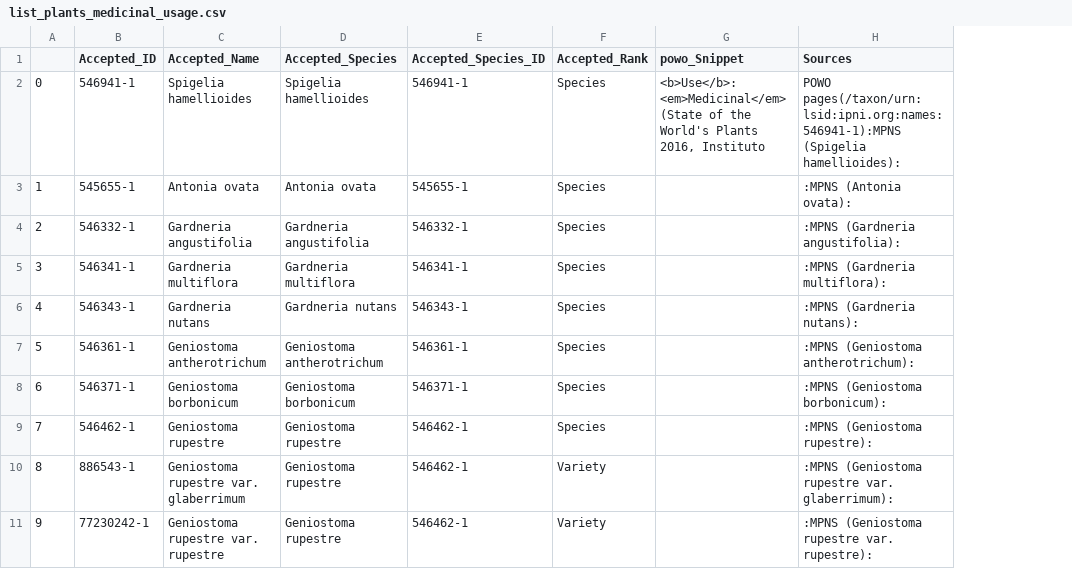
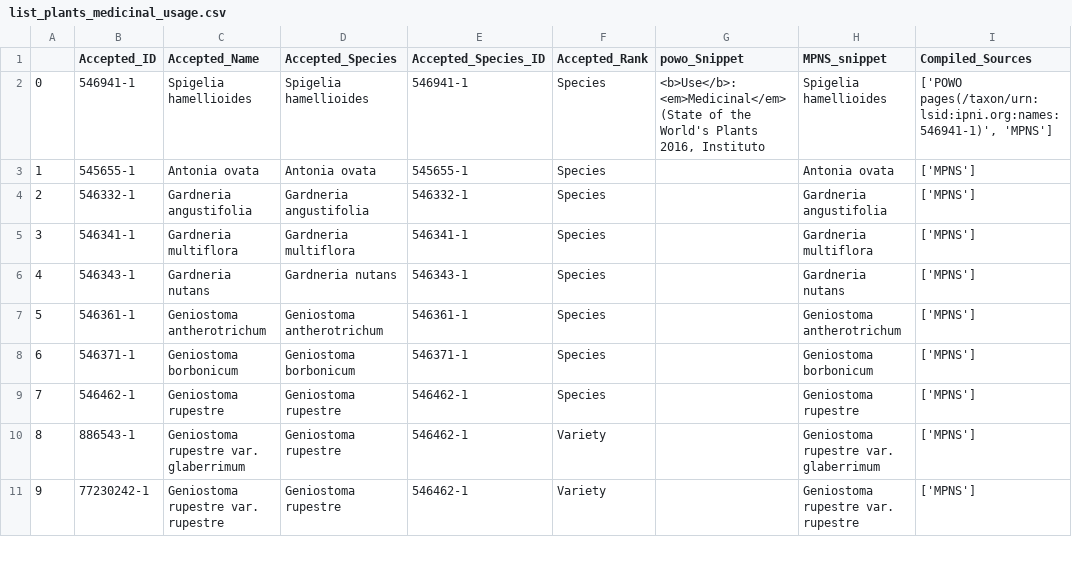
Before and after one commit to alrichardbollans/loganiaceae_traits, a CSV file: logan_medicinal_usage_vars/outputs/list_plants_medicinal_usage.csv, drawn as a sheet; only a part is shown; removed rows and columns are numbered as before the commit, all else as after; the diff names each change by its address in the sheet, - before the commit and + after, or states it on an @@ line.

Commit message:
Improve source info

```diff
--- a/logan_medicinal_usage_vars/outputs/list_plants_medicinal_usage.csv
+++ b/logan_medicinal_usage_vars/outputs/list_plants_medicinal_usage.csv
-column H (Sources), rows 2-11: POWO pages(/taxon/urn:lsid:ipni.org:names:546941-1):MPNS (Spigelia hamellioides): | :MPNS (Antonia ovata): | :MPNS (Gardneria angustifolia): | :MPNS (Gardneria multiflora): | :MPNS (Gardneria nutans): | :MPNS (Geniostoma antherotrichum): | :MPNS (Geniostoma borbonicum): | :MPNS (Geniostoma rupestre): | :MPNS (Geniostoma rupestre var. glaberrimum): | :MPNS (Geniostoma rupestre var. rupestre):
+column H (MPNS_snippet), rows 2-11: Spigelia hamellioides | Antonia ovata | Gardneria angustifolia | Gardneria multiflora | Gardneria nutans | Geniostoma antherotrichum | Geniostoma borbonicum | Geniostoma rupestre | Geniostoma rupestre var. glaberrimum | Geniostoma rupestre var. rupestre
+column I (Compiled_Sources), rows 2-11: ['POWO pages(/taxon/urn:lsid:ipni.org:names:546941-1)', 'MPNS'] | ['MPNS'] | ['MPNS'] | ['MPNS'] | ['MPNS'] | ['MPNS'] | ['MPNS'] | ['MPNS'] | ['MPNS'] | ['MPNS']
```
Also changed, not shown: logan_medicinal_usage_vars/outputs/list_plants_malarial_usage.csv, 6 other files.
